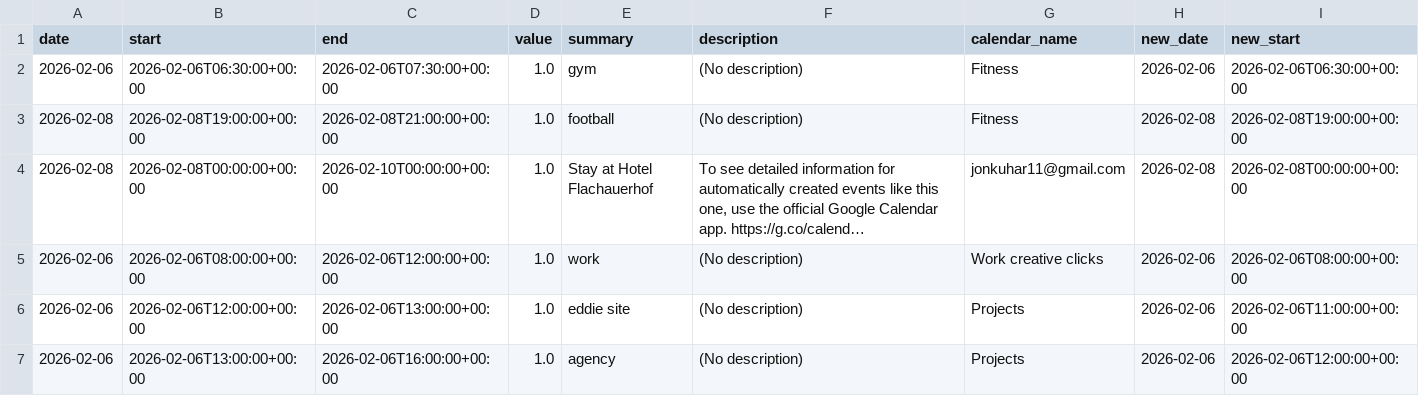
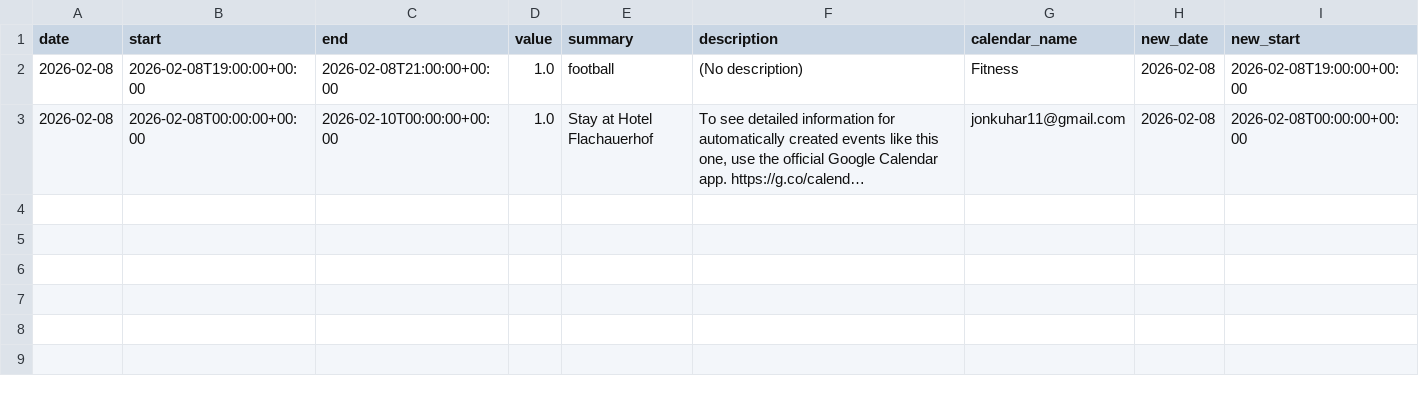
Before and after one commit to hajkuron/notion-githubchart, a CSV file: data/prepared_data_for_supabase.csv, drawn as a sheet; only a part is shown; long unchanged cells end in …; rows hold the shown columns only; the diff names each change by its address in the sheet, - before the commit and + after, or states it on an @@ line.

```diff
--- a/data/prepared_data_for_supabase.csv
+++ b/data/prepared_data_for_supabase.csv
-row 2: 2026-02-06 | 2026-02-06T06:30:00+00:00 | 2026-02-06T07:30:00+00:00 | 1.0 | gym | (No description) | Fitness | 2026-02-06 | 2026-02-06T06:30:00+00:00
-row 5: 2026-02-06 | 2026-02-06T08:00:00+00:00 | 2026-02-06T12:00:00+00:00 | 1.0 | work | (No description) | Work creative clicks | 2026-02-06 | 2026-02-06T08:00:00+00:00
-row 6: 2026-02-06 | 2026-02-06T12:00:00+00:00 | 2026-02-06T13:00:00+00:00 | 1.0 | eddie site | (No description) | Projects | 2026-02-06 | 2026-02-06T11:00:00+00:00
-row 7: 2026-02-06 | 2026-02-06T13:00:00+00:00 | 2026-02-06T16:00:00+00:00 | 1.0 | agency | (No description) | Projects | 2026-02-06 | 2026-02-06T12:00:00+00:00
```
Also changed, not shown: 1 other file.
